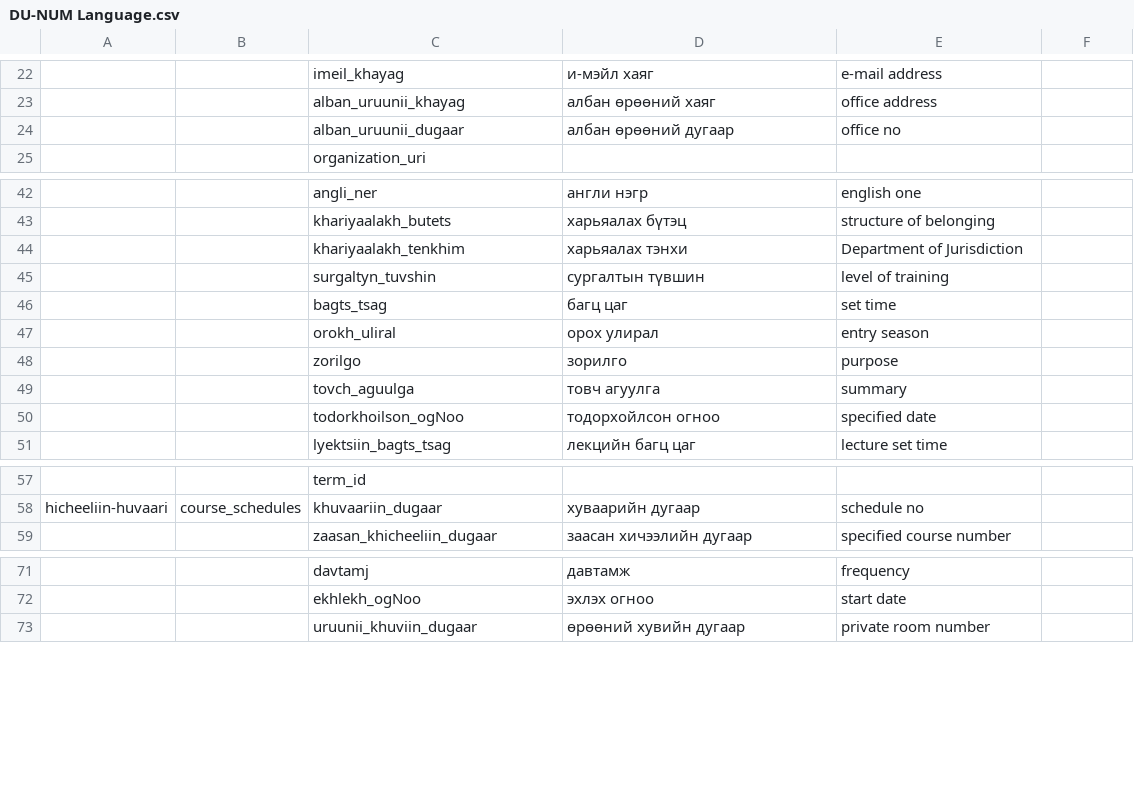
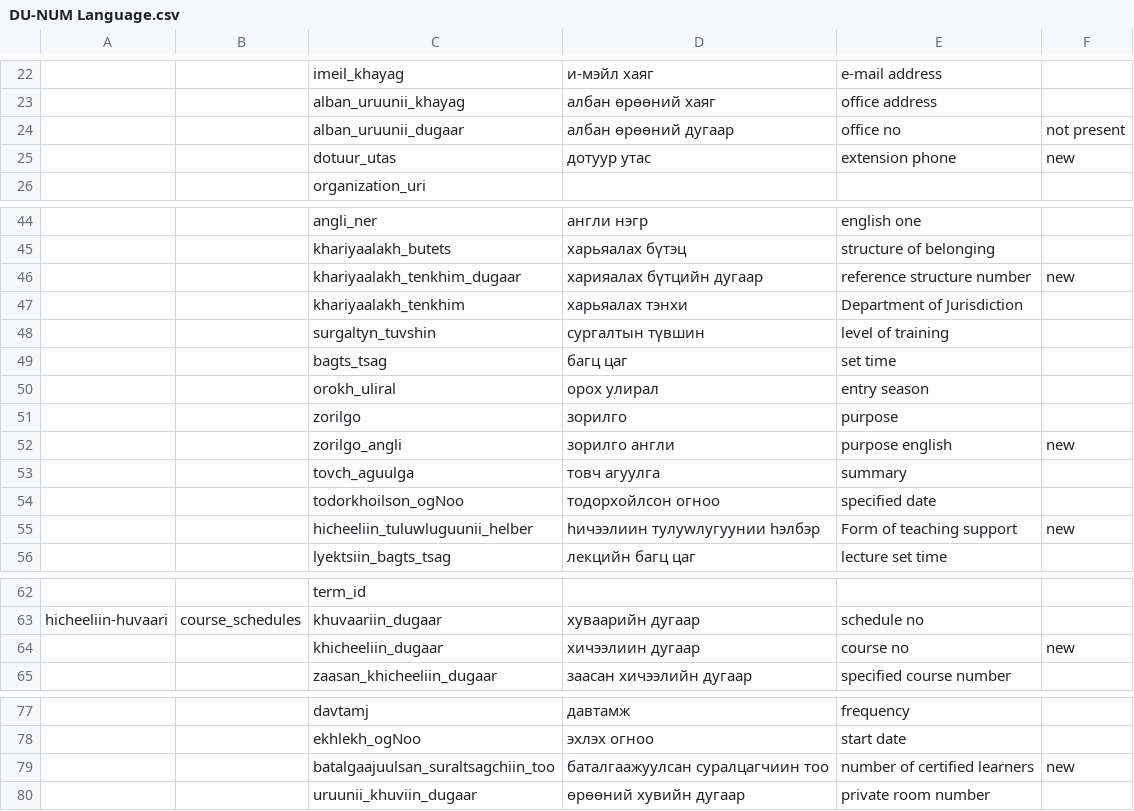
Before and after one commit to GaiaPizzuti/KGE-project, a CSV file: data/NMU/DU-NUM Language.csv, drawn as a sheet; only a part is shown, gaps mark what is left out; the diff covers the shown part only; the diff names each change by its address in the sheet, - before the commit and + after, or states it on an @@ line.

Commit message:
update the language source and add more sources

```diff
--- a/data/NMU/DU-NUM Language.csv
+++ b/data/NMU/DU-NUM Language.csv
-F24: (empty)
+F24: not present
+row 25:  |  | dotuur_utas | дотуур утас | extension phone | new
+row 46:  |  | khariyaalakh_tenkhim_dugaar | харияалах бүтцийн дугаар | reference structure number | new
+row 52:  |  | zorilgo_angli | зорилго англи | purpose english | new
+row 55:  |  | hicheeliin_tuluwluguunii_helber | hичээлиин тулуwлугуунии hэлбэр | Form of teaching support | new
+row 64:  |  | khicheeliin_dugaar | хичээлиин дугаар | course no | new
+row 79:  |  | batalgaajuulsan_suraltsagchiin_too | баталгаажуулсан суралцагчиин тоо | number of certified learners | new
```
Also changed, not shown: 1 added row and 5 edited cells elsewhere in this file, 14 other files.
